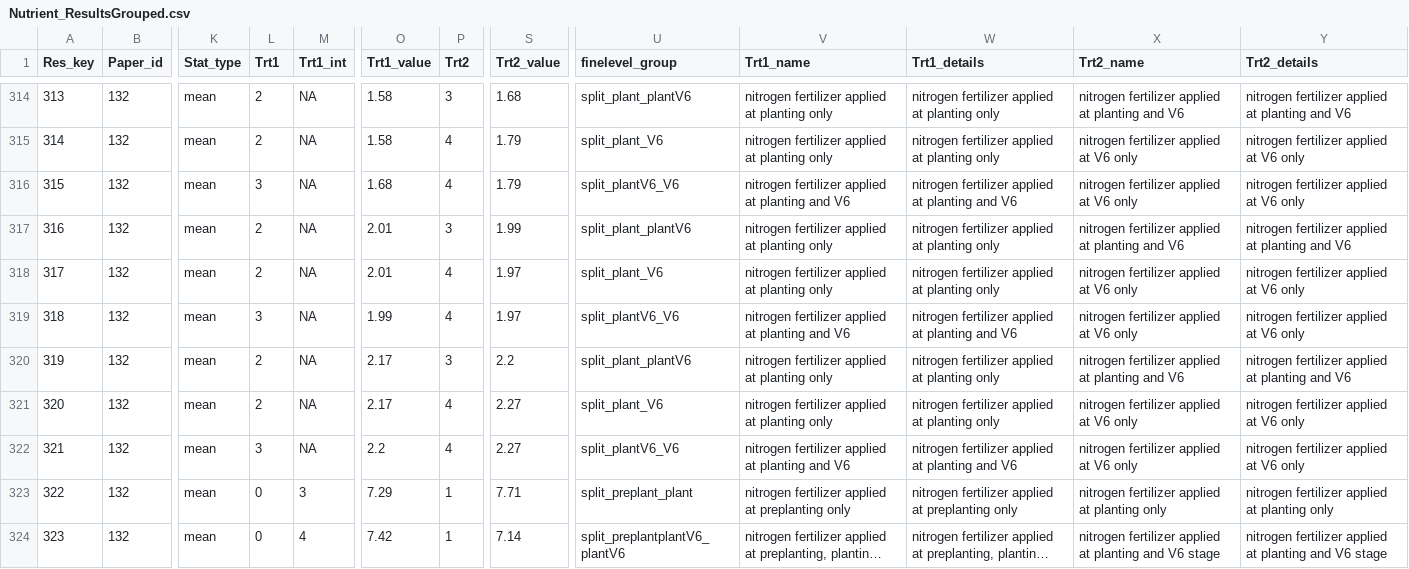
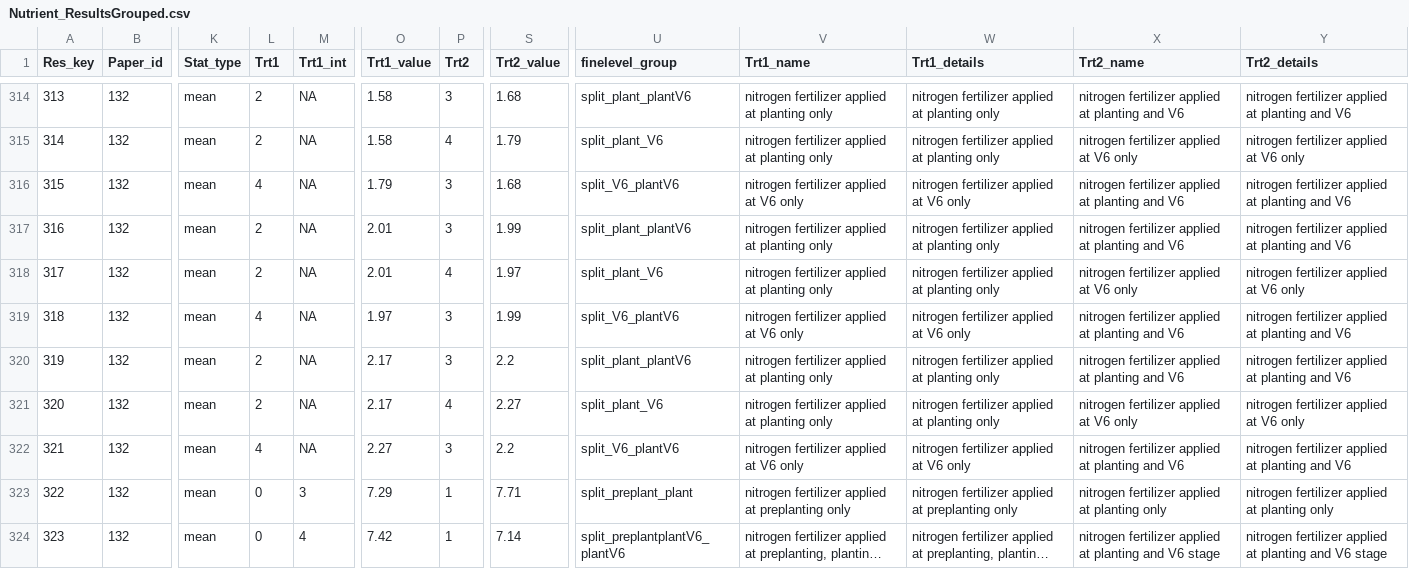
Before and after one commit to Science-for-Nature-and-People/Midwest-Agriculture-Synthesis, a CSV file: Nutrient Review/Nutrient_ResultsGrouped.csv, drawn as a sheet; only a part is shown, gaps mark what is left out; long unchanged cells end in …; the diff covers the shown part only; the diff names each change by its address in the sheet, - before the commit and + after, or states it on an @@ line.

Commit message:
groupings updated

```diff
--- a/Nutrient Review/Nutrient_ResultsGrouped.csv
+++ b/Nutrient Review/Nutrient_ResultsGrouped.csv
-L316 (Trt1): 3
+L316 (Trt1): 4
-O316 (Trt1_value): 1.68
+O316 (Trt1_value): 1.79
-P316 (Trt2): 4
+P316 (Trt2): 3
-S316 (Trt2_value): 1.79
+S316 (Trt2_value): 1.68
-U316 (finelevel_group): split_plantV6_V6
+U316 (finelevel_group): split_V6_plantV6
-V316 (Trt1_name): nitrogen fertilizer applied at planting and V6
+V316 (Trt1_name): nitrogen fertilizer applied at V6 only
-W316 (Trt1_details): nitrogen fertilizer applied at planting and V6
+W316 (Trt1_details): nitrogen fertilizer applied at V6 only
-X316 (Trt2_name): nitrogen fertilizer applied at V6 only
+X316 (Trt2_name): nitrogen fertilizer applied at planting and V6
-Y316 (Trt2_details): nitrogen fertilizer applied at V6 only
+Y316 (Trt2_details): nitrogen fertilizer applied at planting and V6
-L319 (Trt1): 3
+L319 (Trt1): 4
-O319 (Trt1_value): 1.99
+O319 (Trt1_value): 1.97
-P319 (Trt2): 4
+P319 (Trt2): 3
-S319 (Trt2_value): 1.97
+S319 (Trt2_value): 1.99
-U319 (finelevel_group): split_plantV6_V6
+U319 (finelevel_group): split_V6_plantV6
-V319 (Trt1_name): nitrogen fertilizer applied at planting and V6
+V319 (Trt1_name): nitrogen fertilizer applied at V6 only
-W319 (Trt1_details): nitrogen fertilizer applied at planting and V6
+W319 (Trt1_details): nitrogen fertilizer applied at V6 only
-X319 (Trt2_name): nitrogen fertilizer applied at V6 only
+X319 (Trt2_name): nitrogen fertilizer applied at planting and V6
-Y319 (Trt2_details): nitrogen fertilizer applied at V6 only
+Y319 (Trt2_details): nitrogen fertilizer applied at planting and V6
-L322 (Trt1): 3
+L322 (Trt1): 4
-O322 (Trt1_value): 2.2
+O322 (Trt1_value): 2.27
-P322 (Trt2): 4
+P322 (Trt2): 3
-S322 (Trt2_value): 2.27
+S322 (Trt2_value): 2.2
-U322 (finelevel_group): split_plantV6_V6
+U322 (finelevel_group): split_V6_plantV6
-V322 (Trt1_name): nitrogen fertilizer applied at planting and V6
+V322 (Trt1_name): nitrogen fertilizer applied at V6 only
-W322 (Trt1_details): nitrogen fertilizer applied at planting and V6
+W322 (Trt1_details): nitrogen fertilizer applied at V6 only
-X322 (Trt2_name): nitrogen fertilizer applied at V6 only
+X322 (Trt2_name): nitrogen fertilizer applied at planting and V6
-Y322 (Trt2_details): nitrogen fertilizer applied at V6 only
+Y322 (Trt2_details): nitrogen fertilizer applied at planting and V6
```
Also changed, not shown: 36 edited cells elsewhere in this file, Tillage Review/Tillage_Group_units.csv.
